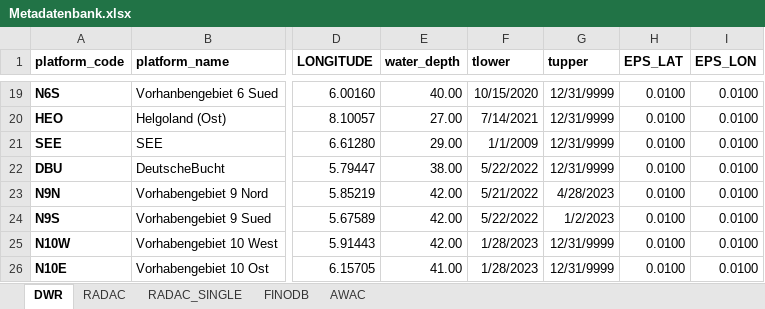
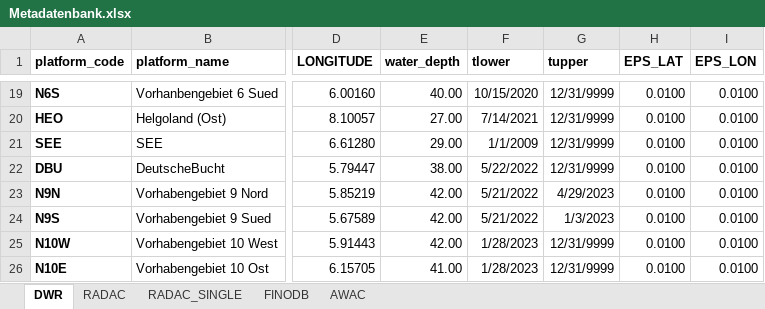
Before and after one commit to MayumiWilms/bshwaves, an Excel workbook: 02_work/Metadatenbank.xlsx, sheet DWR, drawn as a sheet; only a part is shown, gaps mark what is left out; values as stored, in another font and other column widths than the file's, no borders; the diff names each change by its address in the sheet, - before the commit and + after, or states it on an @@ line.

Commit message:
Update Metadatenbank.xlsx

```diff
--- a/02_work/Metadatenbank.xlsx (sheet DWR)
+++ b/02_work/Metadatenbank.xlsx (sheet DWR)
-G23 (tupper): 4/28/2023
+G23 (tupper): 4/29/2023
-F24 (tlower): 5/22/2022
+F24 (tlower): 5/21/2022
-G24 (tupper): 1/2/2023
+G24 (tupper): 1/3/2023
```
